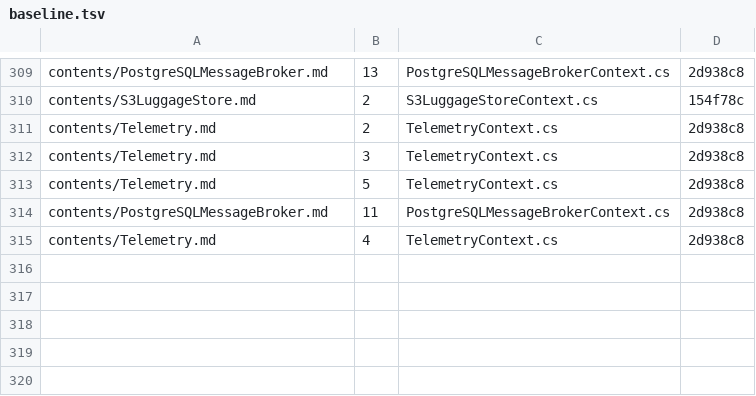
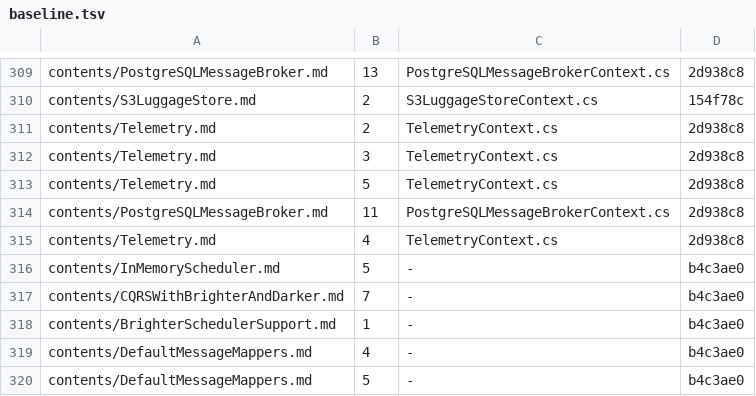
Before and after one commit to BrighterCommand/Docs, a TSV file: tools/blockcheck/baseline.tsv, drawn as a sheet; only a part is shown, gaps mark what is left out; the diff names each change by its address in the sheet, - before the commit and + after, or states it on an @@ line.

```diff
--- a/tools/blockcheck/baseline.tsv
+++ b/tools/blockcheck/baseline.tsv
+row 316: contents/InMemoryScheduler.md | 5 | - | b4c3ae0
+row 317: contents/CQRSWithBrighterAndDarker.md | 7 | - | b4c3ae0
+row 318: contents/BrighterSchedulerSupport.md | 1 | - | b4c3ae0
+row 319: contents/DefaultMessageMappers.md | 4 | - | b4c3ae0
+row 320: contents/DefaultMessageMappers.md | 5 | - | b4c3ae0
```
